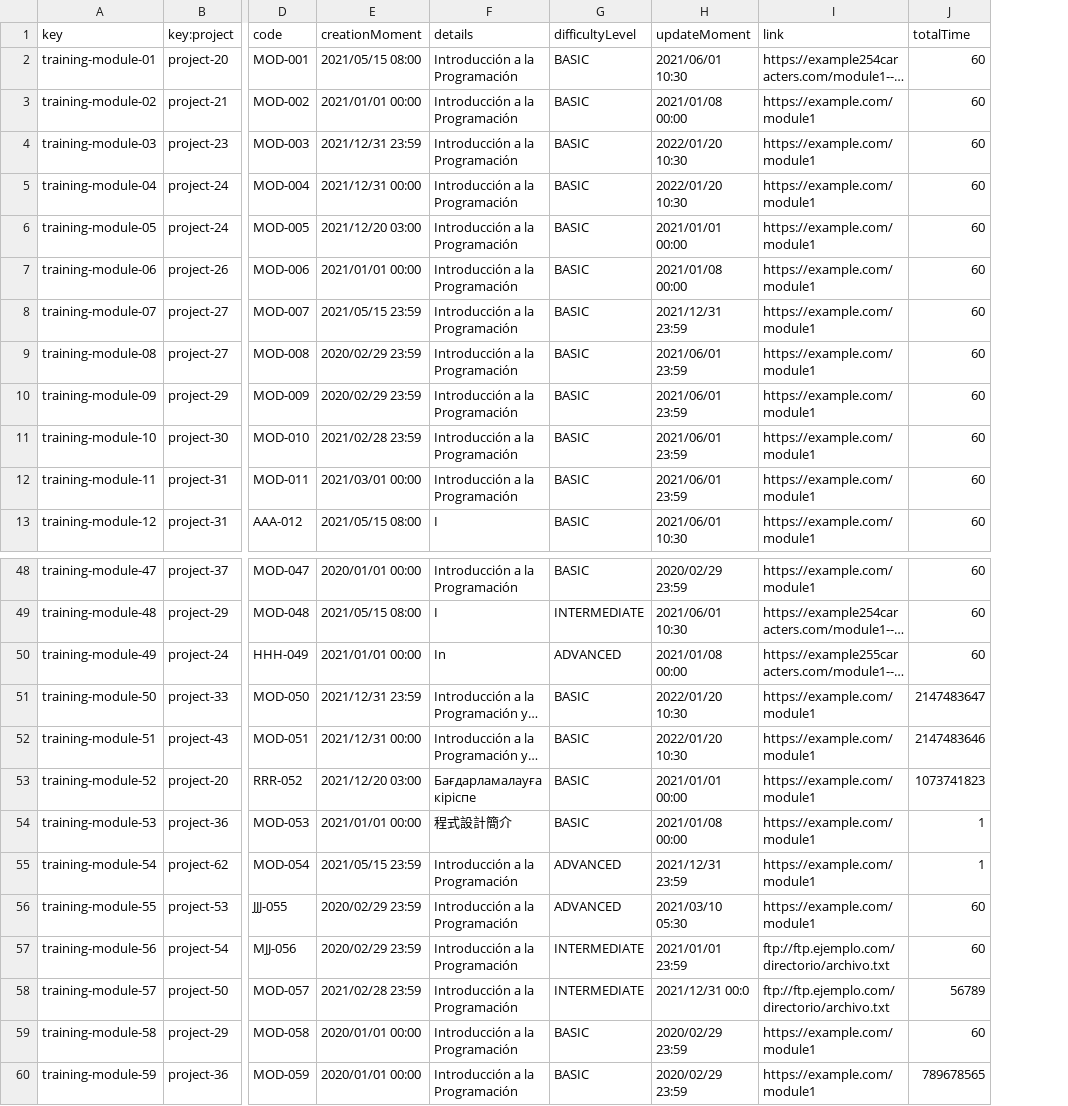
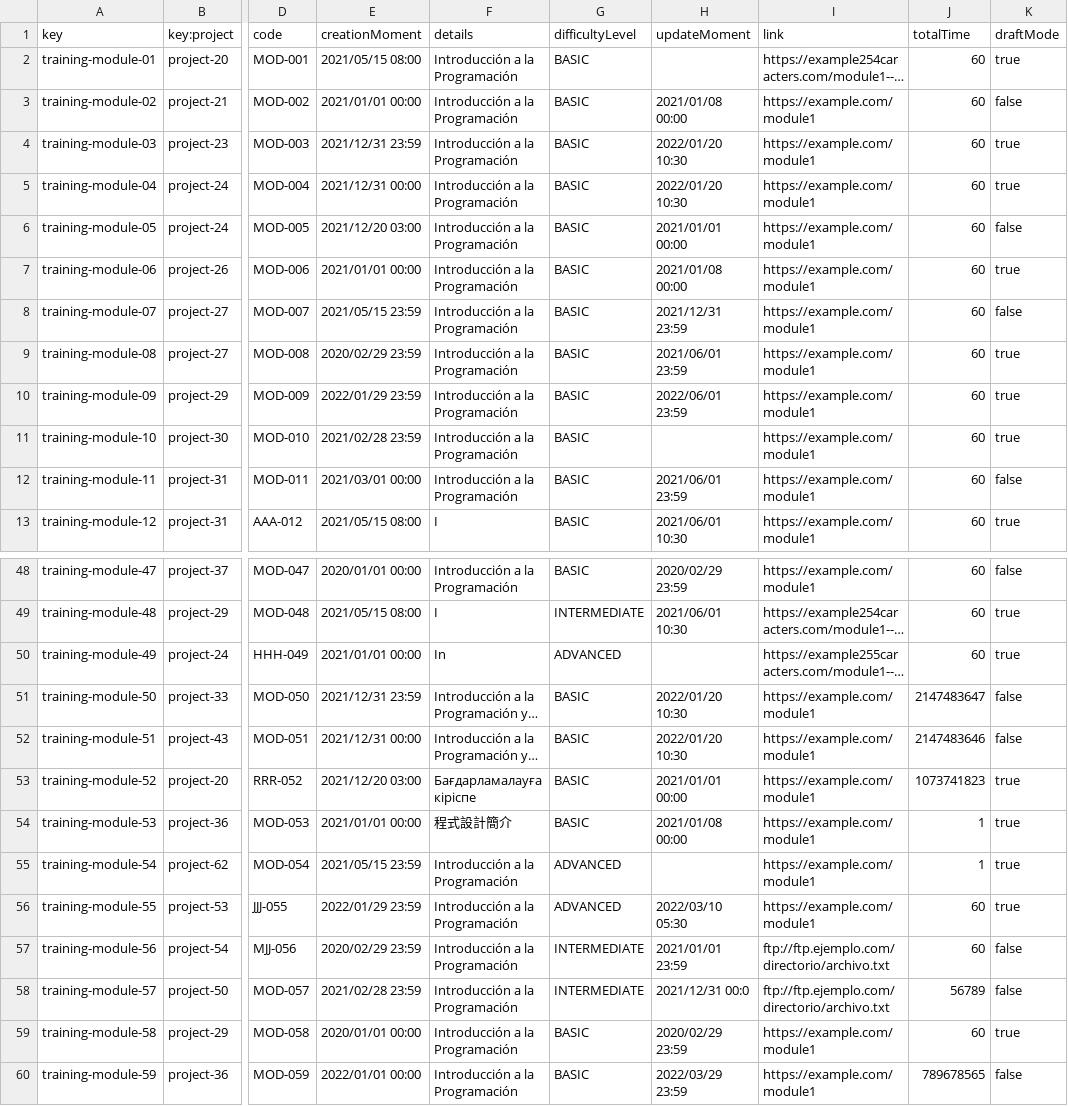
Before and after one commit to jormunrod/Acme-SF-24.1.1, a CSV file: src/main/webapp/WEB-INF/resources/sample-data/training-module.csv, drawn as a sheet; only a part is shown, gaps mark what is left out; long unchanged cells end in …; the diff covers the shown part only; the diff names each change by its address in the sheet, - before the commit and + after, or states it on an @@ line.

```diff
--- a/src/main/webapp/WEB-INF/resources/sample-data/training-module.csv
+++ b/src/main/webapp/WEB-INF/resources/sample-data/training-module.csv
+column K (draftMode), rows 2-13: true | false | true | true | false | true | false | true | true | true | false | true; rows 48-60: false | true | true | false | false | true | true | true | true | false | false | true | false
-H2 (updateMoment): 2021/06/01 10:30
+H2 (updateMoment): (empty)
-E10 (creationMoment): 2020/02/29 23:59
+E10 (creationMoment): 2022/01/29 23:59
-H10 (updateMoment): 2021/06/01 23:59
+H10 (updateMoment): 2022/06/01 23:59
-H11 (updateMoment): 2021/06/01 23:59
+H11 (updateMoment): (empty)
-H50 (updateMoment): 2021/01/08 00:00
+H50 (updateMoment): (empty)
-H55 (updateMoment): 2021/12/31 23:59
+H55 (updateMoment): (empty)
-E56 (creationMoment): 2020/02/29 23:59
+E56 (creationMoment): 2022/01/29 23:59
-H56 (updateMoment): 2021/03/10 05:30
+H56 (updateMoment): 2022/03/10 05:30
-E60 (creationMoment): 2020/01/01 00:00
+E60 (creationMoment): 2022/01/01 00:00
-H60 (updateMoment): 2020/02/29 23:59
+H60 (updateMoment): 2022/03/29 23:59
```
Also changed, not shown: 3 edited cells elsewhere in this file, src/main/webapp/WEB-INF/resources/sample-data/training-sesion.csv, 5 other files.
